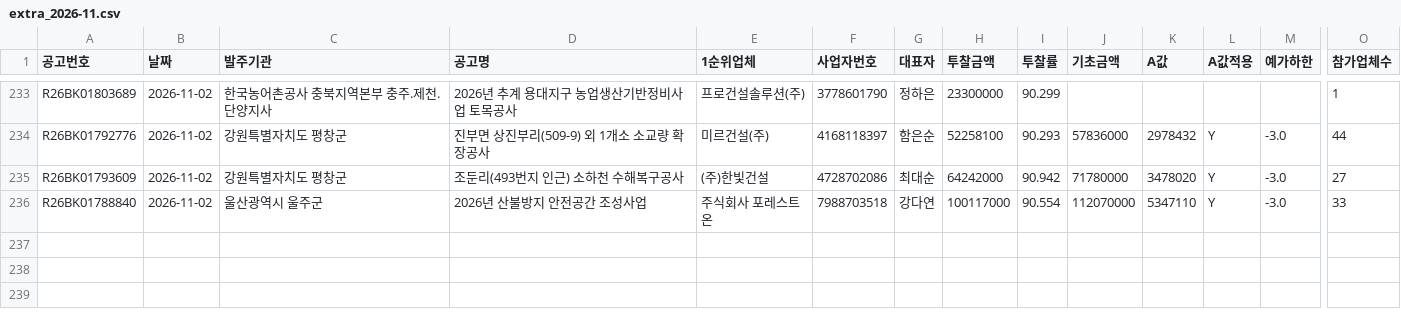
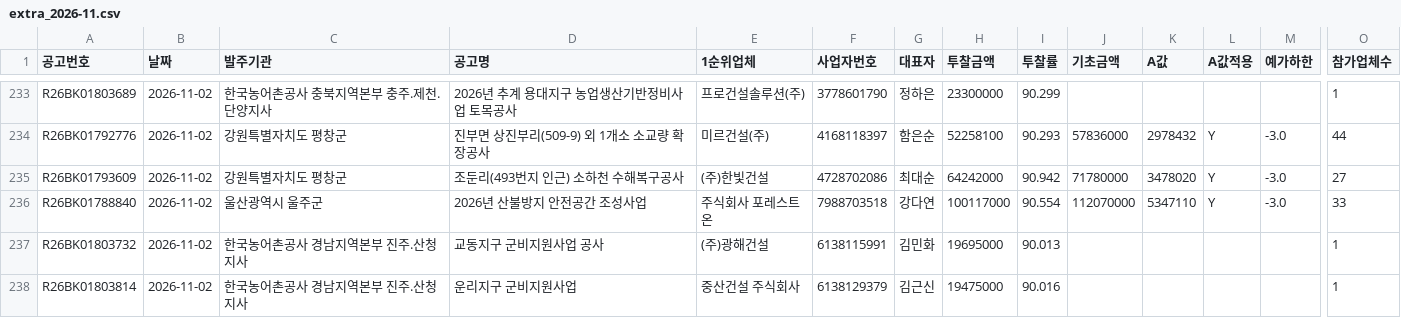
Before and after one commit to kimmyounghwan/K-conmap, a CSV file: data/extra_2026-11.csv, drawn as a sheet; only a part is shown, gaps mark what is left out; rows hold the shown columns only; the diff names each change by its address in the sheet, - before the commit and + after, or states it on an @@ line.

```diff
--- a/data/extra_2026-11.csv
+++ b/data/extra_2026-11.csv
+row 237: R26BK01803732 | 2026-11-02 | 한국농어촌공사 경남지역본부 진주.산청지사 | 교동지구 군비지원사업 공사 | (주)광해건설 | 6138115991 | 김민화 | 19695000 | 90.013 |  |  |  |  | 1
+row 238: R26BK01803814 | 2026-11-02 | 한국농어촌공사 경남지역본부 진주.산청지사 | 운리지구 군비지원사업 | 중산건설 주식회사 | 6138129379 | 김근신 | 19475000 | 90.016 |  |  |  |  | 1
```
Also changed, not shown: 1 other file.
